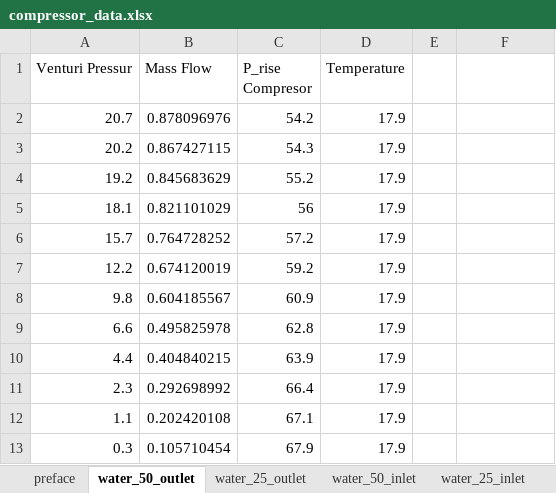
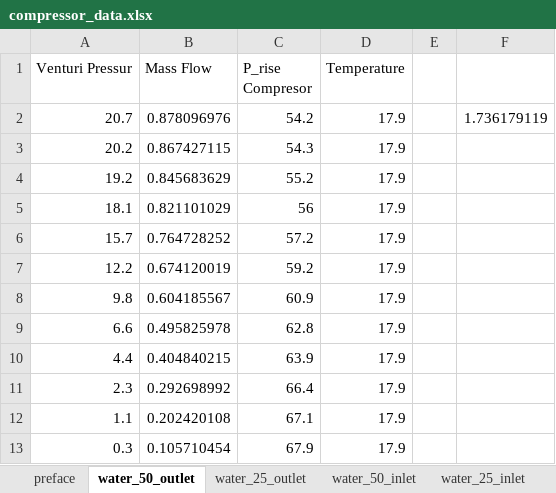
Before and after one commit to lpender3672/MEng-CW, an Excel workbook: IIA/3A3/Compressor_Lab/compressor_data.xlsx, sheet water_50_outlet, drawn as a sheet; values as stored, in another font and other column widths than the file's, no borders; the diff names each change by its address in the sheet, - before the commit and + after, or states it on an @@ line.

Commit message:
issues with compressor data collected now apparent

```diff
--- a/IIA/3A3/Compressor_Lab/compressor_data.xlsx (sheet water_50_outlet)
+++ b/IIA/3A3/Compressor_Lab/compressor_data.xlsx (sheet water_50_outlet)
-F2: (empty)
+F2: 1.736179119
```
Also changed, not shown: 3 other files.
